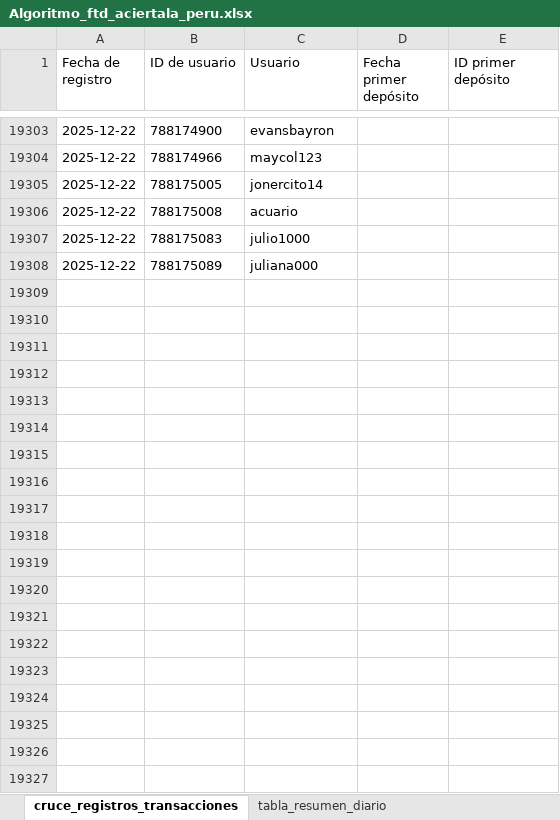
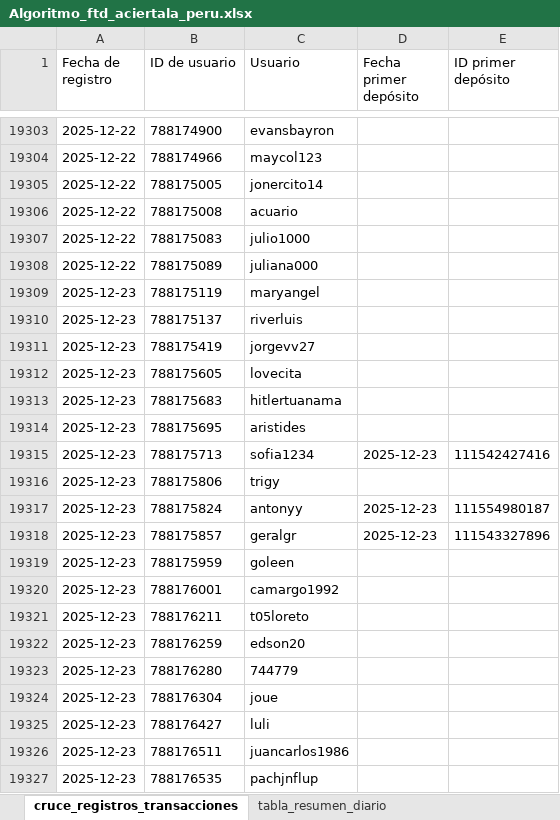
Before and after one commit to james5777/FTD-s-Aciertala, an Excel workbook: Algoritmo_ftd_aciertala_peru.xlsx, sheet cruce_registros_transacciones, drawn as a sheet; only a part is shown, gaps mark what is left out; values as stored, in another font and other column widths than the file's, no borders; table styles not drawn; the diff covers the shown part only; the diff names each change by its address in the sheet, - before the commit and + after, or states it on an @@ line.

```diff
--- a/Algoritmo_ftd_aciertala_peru.xlsx (sheet cruce_registros_transacciones)
+++ b/Algoritmo_ftd_aciertala_peru.xlsx (sheet cruce_registros_transacciones)
+row 19309: 2025-12-23 | 788175119 | maryangel
+row 19310: 2025-12-23 | 788175137 | riverluis
+row 19311: 2025-12-23 | 788175419 | jorgevv27
+row 19312: 2025-12-23 | 788175605 | lovecita
+row 19313: 2025-12-23 | 788175683 | hitlertuanama
+row 19314: 2025-12-23 | 788175695 | aristides
+row 19315: 2025-12-23 | 788175713 | sofia1234 | 2025-12-23 | 111542427416
+row 19316: 2025-12-23 | 788175806 | trigy
+row 19317: 2025-12-23 | 788175824 | antonyy | 2025-12-23 | 111554980187
+row 19318: 2025-12-23 | 788175857 | geralgr | 2025-12-23 | 111543327896
+row 19319: 2025-12-23 | 788175959 | goleen
+row 19320: 2025-12-23 | 788176001 | camargo1992
+row 19321: 2025-12-23 | 788176211 | t05loreto
+row 19322: 2025-12-23 | 788176259 | edson20
+row 19323: 2025-12-23 | 788176280 | 744779
+row 19324: 2025-12-23 | 788176304 | joue
+row 19325: 2025-12-23 | 788176427 | luli
+row 19326: 2025-12-23 | 788176511 | juancarlos1986
+row 19327: 2025-12-23 | 788176535 | pachjnflup
```
Also changed, not shown: 17 added rows and 2 edited cells elsewhere in this sheet, sheet tabla_resumen_diario, Archivos/Diario-ACPE.xlsx, 4 other files.
